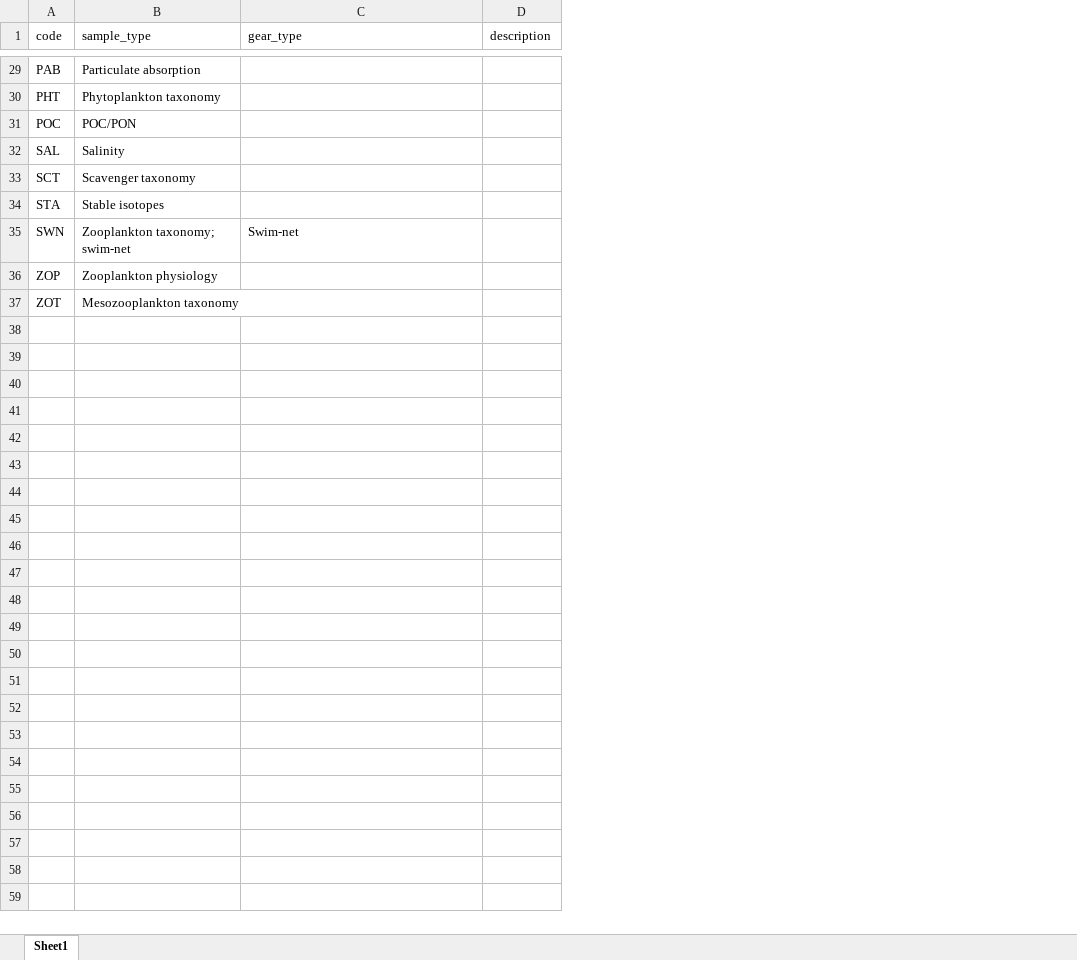
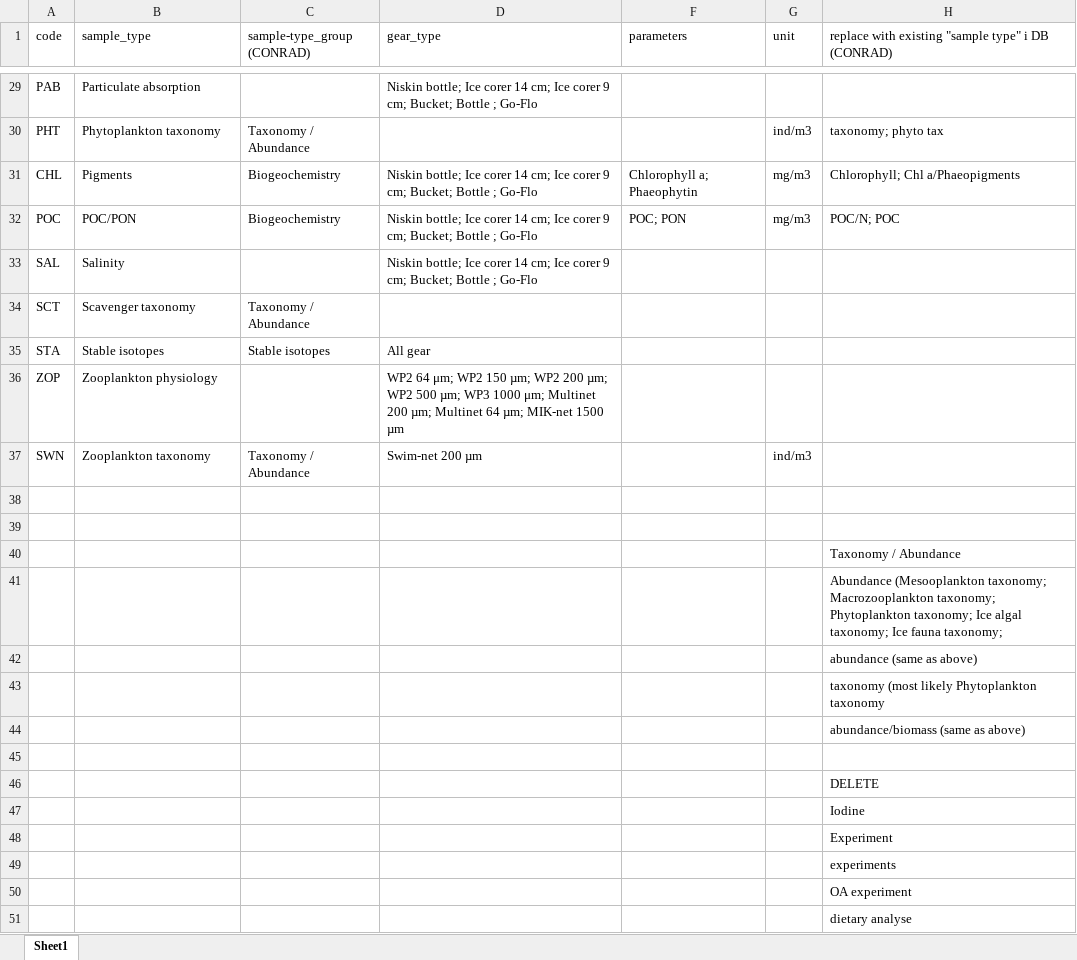
Before and after one commit to MikkoVihtakari/MarineDatabase, an Excel workbook: devel/Type source files/Sample_types.xlsx, sheet Sheet1, drawn as a sheet; only a part is shown, gaps mark what is left out; values as stored, in another font and other column widths than the file's, no cell formats; removed rows and columns are numbered as before the commit, all else as after; the diff covers the shown part only; the diff names each change by its address in the sheet, - before the commit and + after, or states it on an @@ line.

```diff
--- a/devel/Type source files/Sample_types.xlsx (sheet Sheet1)
+++ b/devel/Type source files/Sample_types.xlsx (sheet Sheet1)
+column C (sample-type_group (CONRAD)), row 30: Taxonomy / Abundance; rows 32-35: Biogeochemistry |  | Taxonomy / Abundance | Stable isotopes
-column D (description), empty
+column F (parameters), row 32: POC; PON
+column G (unit), row 30: ind/m3; row 32: mg/m3
+column H, row 1: replace with existing "sample type" i DB (CONRAD); row 30: taxonomy; phyto tax; row 32: POC/N; POC
-D29 (gear_type): (empty)
+D29 (gear_type): Niskin bottle; Ice corer 14 cm; Ice corer 9 cm; Bucket; Bottle ; Go-Flo
+row 31: CHL | Pigments | Biogeochemistry | Niskin bottle; Ice corer 14 cm; Ice corer 9 cm; Bucket; Bottle ; Go-Flo | Chlorophyll a; Phaeophytin | mg/m3 | Chlorophyll; Chl a/Phaeopigments
-D32:D33 (gear_type): (empty)
+D32:D33 (gear_type): Niskin bottle; Ice corer 14 cm; Ice corer 9 cm; Bucket; Bottle ; Go-Flo
-D35 (gear_type): (empty)
+D35 (gear_type): All gear
-row 35: SWN | Zooplankton taxonomy; swim-net | Swim-net
-D36 (gear_type): (empty)
+D36 (gear_type): WP2 64 μm; WP2 150 µm; WP2 200 µm; WP2 500 µm; WP3 1000 μm; Multinet 200 µm; Multinet 64 µm; MIK-net 1500 µm
+row 37: SWN | Zooplankton taxonomy | Taxonomy / Abundance | Swim-net 200 µm |  | ind/m3
-row 38: ZOT | Mesozooplankton taxonomy
+row 38: (empty)
+row 39: (empty)
+row 40:  |  |  |  |  |  | Taxonomy / Abundance
+row 41:  |  |  |  |  |  | Abundance (Mesooplankton taxonomy; Macrozooplankton taxonomy; Phytoplankton taxonomy; Ice algal taxonomy; Ice fauna taxonomy;
+row 42:  |  |  |  |  |  | abundance (same as above)
+row 43:  |  |  |  |  |  | taxonomy (most likely Phytoplankton taxonomy
+row 44:  |  |  |  |  |  | abundance/biomass (same as above)
+row 45: (empty)
+row 46:  |  |  |  |  |  | DELETE
+row 47:  |  |  |  |  |  | Iodine
+row 48:  |  |  |  |  |  | Experiment
+row 49:  |  |  |  |  |  | experiments
+row 50:  |  |  |  |  |  | OA experiment
+row 51:  |  |  |  |  |  | dietary analyse
```
Also changed, not shown: 6 added rows, 6 removed rows and 19 edited cells elsewhere in this sheet, cell formats, devel/Type source files/Gear_types.xlsx, 23 other files.
